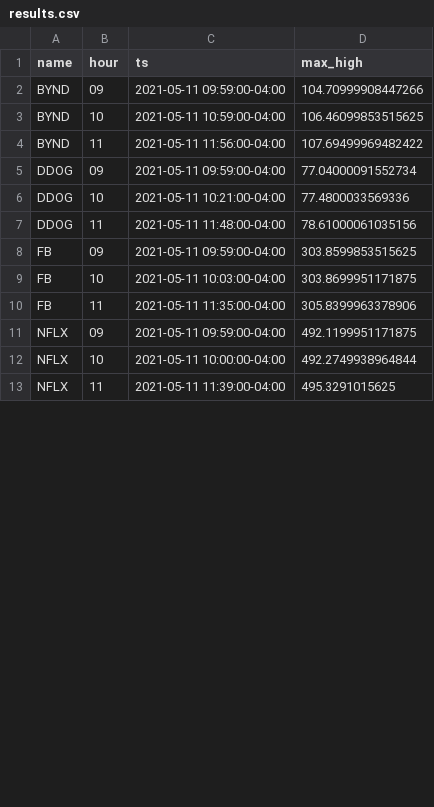
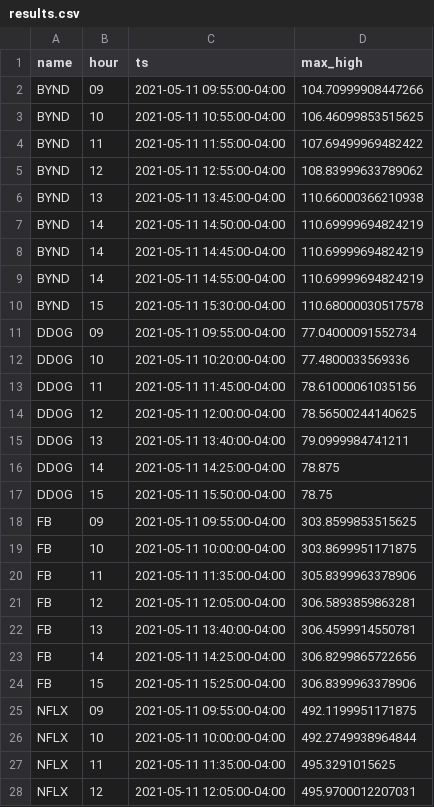
Before and after one commit to behzad00/Streaming-Finance-Data, a CSV file: results.csv, drawn as a sheet; only a part is shown; the diff covers the shown part only.

```diff
--- a/results.csv
+++ b/results.csv
@@ -1,13 +1,28 @@
 "name","hour","ts","max_high"
-"BYND","09","2021-05-11 09:59:00-04:00","104.70999908447266"
-"BYND","10","2021-05-11 10:59:00-04:00","106.46099853515625"
-"BYND","11","2021-05-11 11:56:00-04:00","107.69499969482422"
-"DDOG","09","2021-05-11 09:59:00-04:00","77.04000091552734"
-"DDOG","10","2021-05-11 10:21:00-04:00","77.4800033569336"
-"DDOG","11","2021-05-11 11:48:00-04:00","78.61000061035156"
-"FB","09","2021-05-11 09:59:00-04:00","303.8599853515625"
-"FB","10","2021-05-11 10:03:00-04:00","303.8699951171875"
+"BYND","09","2021-05-11 09:55:00-04:00","104.70999908447266"
+"BYND","10","2021-05-11 10:55:00-04:00","106.46099853515625"
+"BYND","11","2021-05-11 11:55:00-04:00","107.69499969482422"
+"BYND","12","2021-05-11 12:55:00-04:00","108.83999633789062"
+"BYND","13","2021-05-11 13:45:00-04:00","110.66000366210938"
+"BYND","14","2021-05-11 14:50:00-04:00","110.69999694824219"
+"BYND","14","2021-05-11 14:45:00-04:00","110.69999694824219"
+"BYND","14","2021-05-11 14:55:00-04:00","110.69999694824219"
+"BYND","15","2021-05-11 15:30:00-04:00","110.68000030517578"
+"DDOG","09","2021-05-11 09:55:00-04:00","77.04000091552734"
+"DDOG","10","2021-05-11 10:20:00-04:00","77.4800033569336"
+"DDOG","11","2021-05-11 11:45:00-04:00","78.61000061035156"
+"DDOG","12","2021-05-11 12:00:00-04:00","78.56500244140625"
+"DDOG","13","2021-05-11 13:40:00-04:00","79.0999984741211"
+"DDOG","14","2021-05-11 14:25:00-04:00","78.875"
+"DDOG","15","2021-05-11 15:50:00-04:00","78.75"
+"FB","09","2021-05-11 09:55:00-04:00","303.8599853515625"
+"FB","10","2021-05-11 10:00:00-04:00","303.8699951171875"
 "FB","11","2021-05-11 11:35:00-04:00","305.8399963378906"
-"NFLX","09","2021-05-11 09:59:00-04:00","492.1199951171875"
+"FB","12","2021-05-11 12:05:00-04:00","306.5893859863281"
+"FB","13","2021-05-11 13:40:00-04:00","306.4599914550781"
+"FB","14","2021-05-11 14:25:00-04:00","306.8299865722656"
+"FB","15","2021-05-11 15:25:00-04:00","306.8399963378906"
+"NFLX","09","2021-05-11 09:55:00-04:00","492.1199951171875"
 "NFLX","10","2021-05-11 10:00:00-04:00","492.2749938964844"
-"NFLX","11","2021-05-11 11:39:00-04:00","495.3291015625"
+"NFLX","11","2021-05-11 11:35:00-04:00","495.3291015625"
+"NFLX","12","2021-05-11 12:05:00-04:00","495.9700012207031"
```
Also changed, not shown: 28 added rows, 1 removed row and 14 edited cells elsewhere in this file, 5 other files.
